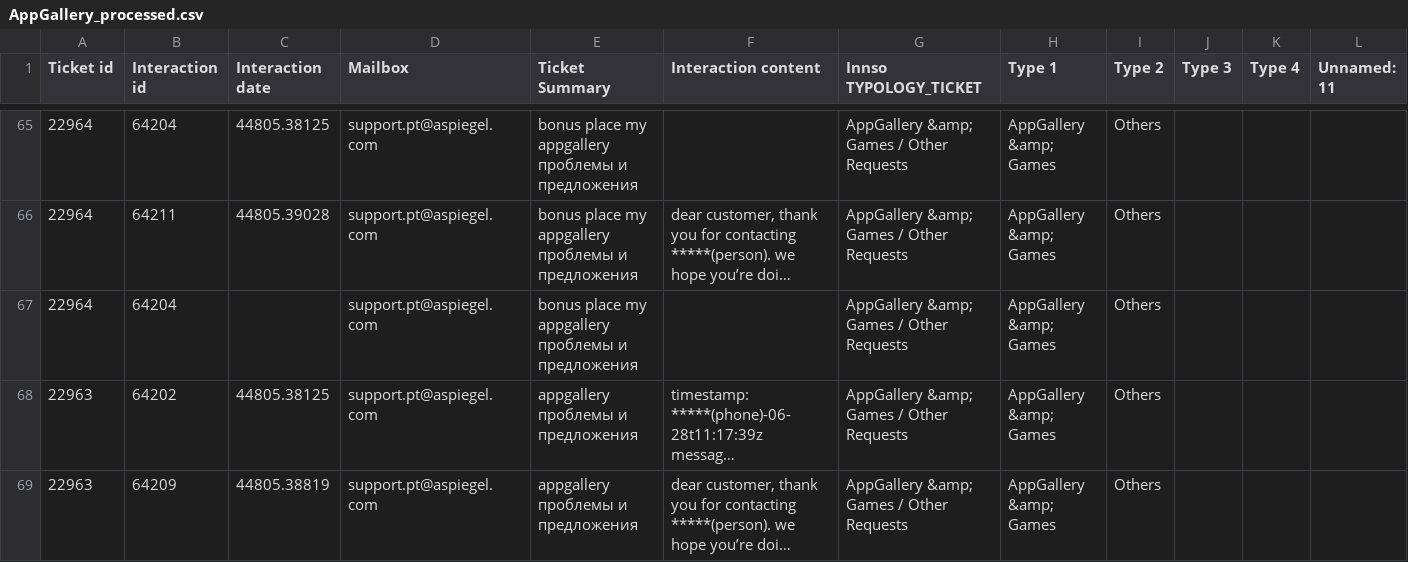
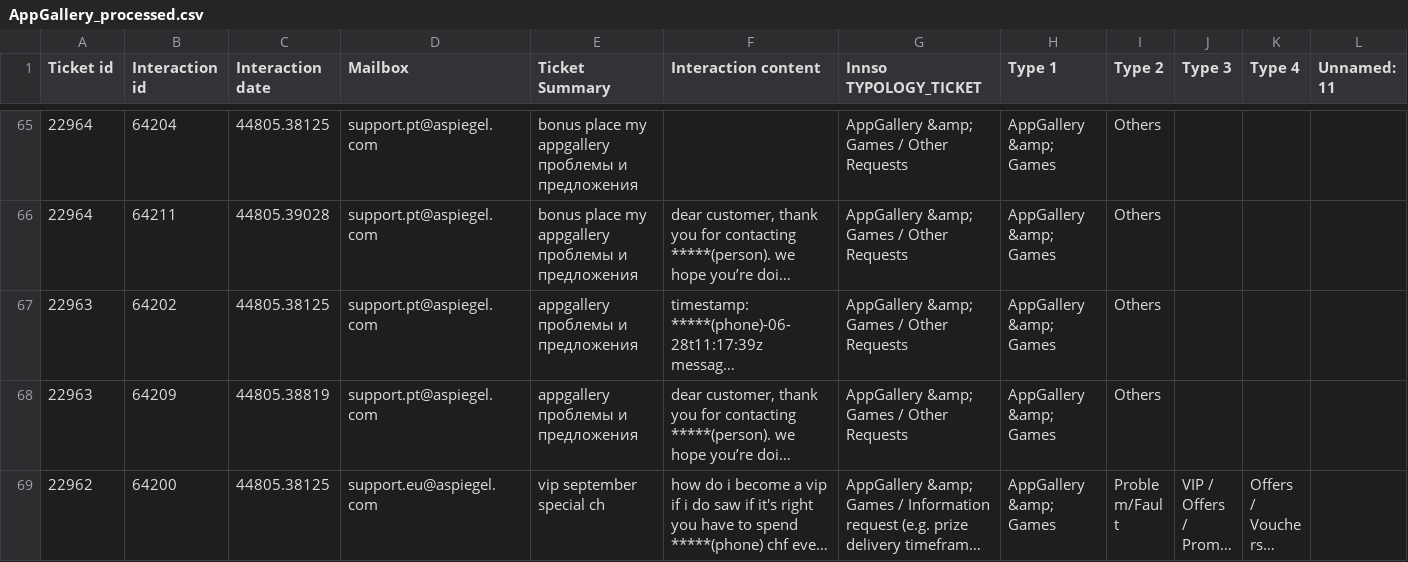
Before and after one commit to tadhgryan2012/CS4125-Project, a CSV file: data/AppGallery_processed.csv, drawn as a sheet; only a part is shown, gaps mark what is left out; the shorter side is filled out with more unchanged rows; long unchanged cells end in …; rows hold the shown columns only; the diff names each change by its address in the sheet, - before the commit and + after, or states it on an @@ line.

```diff
--- a/data/AppGallery_processed.csv
+++ b/data/AppGallery_processed.csv
-row 67: 22964 | 64204 |  | support.pt@aspiegel.com | bonus place my appgallery проблемы и предложения |  | AppGallery &amp; Games / Other Requests | AppGallery &amp; Games | Others
```
Also changed, not shown: 9 other files.
